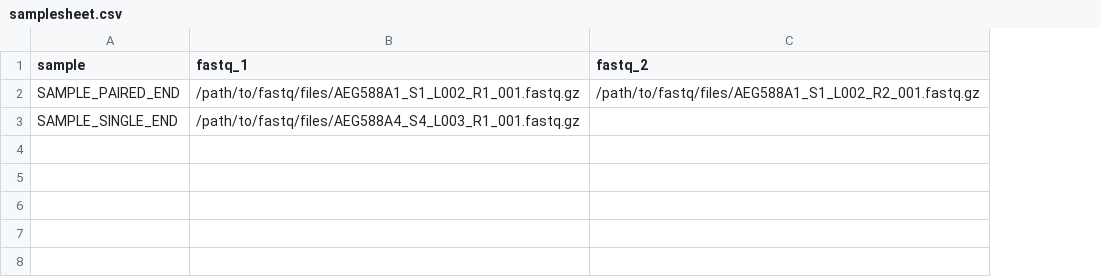
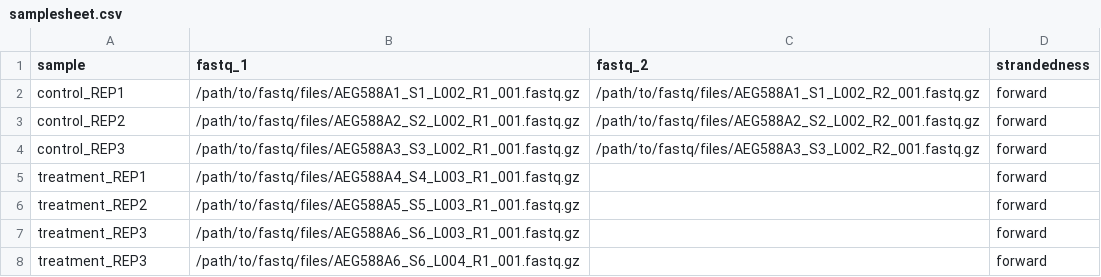
Before and after one commit to SpikyClip/llrnaseq, a CSV file: assets/samplesheet.csv, drawn as a sheet; addresses are those after the commit; the diff names each change by its address in the sheet, - before the commit and + after, or states it on an @@ line.

```diff
--- a/assets/samplesheet.csv
+++ b/assets/samplesheet.csv
+column D (strandedness), row 2: forward; row 5: forward
-A2 (sample): SAMPLE_PAIRED_END
+A2 (sample): control_REP1
+row 3: control_REP2 | /path/to/fastq/files/AEG588A2_S2_L002_R1_001.fastq.gz | /path/to/fastq/files/AEG588A2_S2_L002_R2_001.fastq.gz | forward
+row 4: control_REP3 | /path/to/fastq/files/AEG588A3_S3_L002_R1_001.fastq.gz | /path/to/fastq/files/AEG588A3_S3_L002_R2_001.fastq.gz | forward
-A5 (sample): SAMPLE_SINGLE_END
+A5 (sample): treatment_REP1
+row 6: treatment_REP2 | /path/to/fastq/files/AEG588A5_S5_L003_R1_001.fastq.gz |  | forward
+row 7: treatment_REP3 | /path/to/fastq/files/AEG588A6_S6_L003_R1_001.fastq.gz |  | forward
+row 8: treatment_REP3 | /path/to/fastq/files/AEG588A6_S6_L004_R1_001.fastq.gz |  | forward
```
Also changed, not shown: 8 other files.
